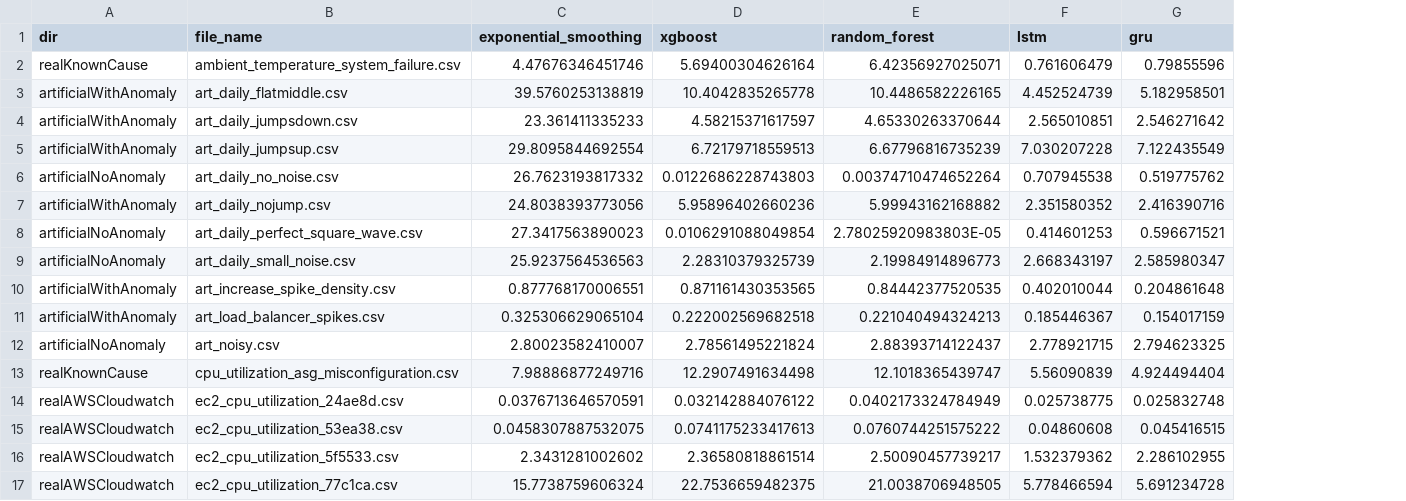
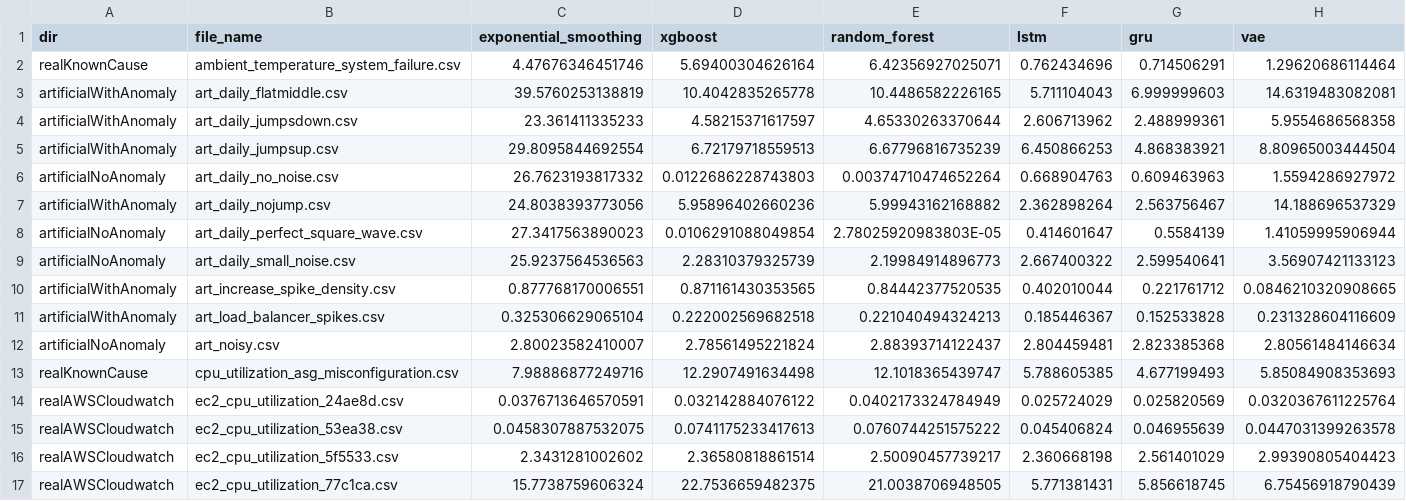
Before and after one commit to GPT-4-UOM/MetaFramework, a CSV file: notebook/dataset_preparation/mae_results.csv, drawn as a sheet; only a part is shown; the diff covers the shown part only; the diff names each change by its address in the sheet, - before the commit and + after, or states it on an @@ line.

```diff
--- a/notebook/dataset_preparation/mae_results.csv
+++ b/notebook/dataset_preparation/mae_results.csv
+column H (vae), rows 2-17: 1.29620686114464 | 14.6319483082081 | 5.9554686568358 | 8.80965003444504 | 1.5594286927972 | 14.188696537329 | 1.41059995906944 | 3.56907421133123 | 0.0846210320908665 | 0.231328604116609 | 2.80561484146634 | 5.85084908353693 | 0.0320367611225764 | 0.0447031399263578 | 2.99390805404423 | 6.75456918790439
-F2 (lstm): 0.761606479
+F2 (lstm): 0.762434696
-G2 (gru): 0.79855596
+G2 (gru): 0.714506291
-F3 (lstm): 4.452524739
+F3 (lstm): 5.711104043
-G3 (gru): 5.182958501
+G3 (gru): 6.999999603
-F4 (lstm): 2.565010851
+F4 (lstm): 2.606713962
-G4 (gru): 2.546271642
+G4 (gru): 2.488999361
-F5 (lstm): 7.030207228
+F5 (lstm): 6.450866253
-G5 (gru): 7.122435549
+G5 (gru): 4.868383921
-F6 (lstm): 0.707945538
+F6 (lstm): 0.668904763
-G6 (gru): 0.519775762
+G6 (gru): 0.609463963
-F7 (lstm): 2.351580352
+F7 (lstm): 2.362898264
-G7 (gru): 2.416390716
+G7 (gru): 2.563756467
-F8 (lstm): 0.414601253
+F8 (lstm): 0.414601647
-G8 (gru): 0.596671521
+G8 (gru): 0.5584139
-F9 (lstm): 2.668343197
+F9 (lstm): 2.667400322
-G9 (gru): 2.585980347
+G9 (gru): 2.599540641
-G10 (gru): 0.204861648
+G10 (gru): 0.221761712
-G11 (gru): 0.154017159
+G11 (gru): 0.152533828
-F12 (lstm): 2.778921715
+F12 (lstm): 2.804459481
-G12 (gru): 2.794623325
+G12 (gru): 2.823385368
-F13 (lstm): 5.56090839
+F13 (lstm): 5.788605385
-G13 (gru): 4.924494404
+G13 (gru): 4.677199493
-F14 (lstm): 0.025738775
+F14 (lstm): 0.025724029
-G14 (gru): 0.025832748
+G14 (gru): 0.025820569
-F15 (lstm): 0.04860608
+F15 (lstm): 0.045406824
-G15 (gru): 0.045416515
+G15 (gru): 0.046955639
-F16 (lstm): 1.532379362
+F16 (lstm): 2.360668198
-G16 (gru): 2.286102955
+G16 (gru): 2.561401029
-F17 (lstm): 5.778466594
+F17 (lstm): 5.771381431
-G17 (gru): 5.691234728
+G17 (gru): 5.856618745
```
Also changed, not shown: 81 edited cells elsewhere in this file, notebook/dataset_preparation/df_features_with_ensemble_size_2.csv, notebook/dataset_preparation/mape_results (copy).csv, 10 other files.
